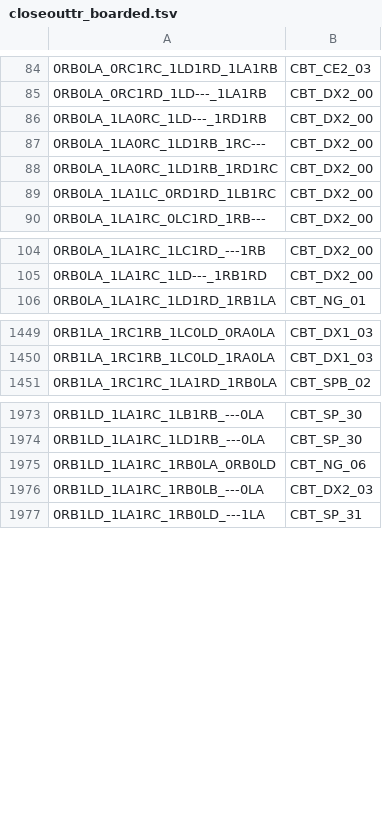
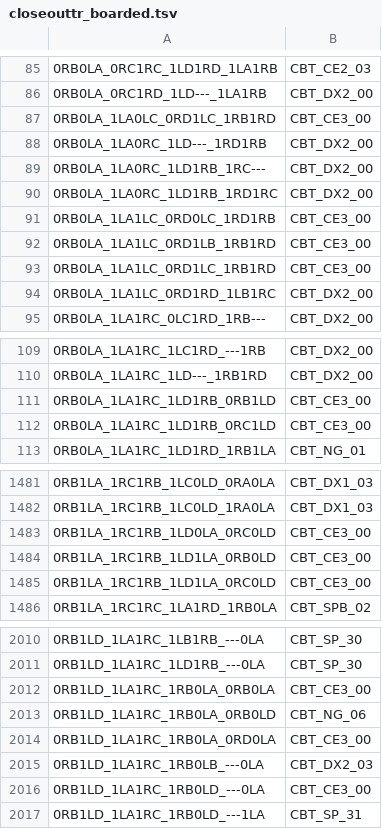
Before and after one commit to carrino/Coq-BBB4, a TSV file: closeouttr_boarded.tsv, drawn as a sheet; only a part is shown, gaps mark what is left out; the diff covers the shown part only; the diff names each change by its address in the sheet, - before the commit and + after, or states it on an @@ line.

```diff
--- a/closeouttr_boarded.tsv
+++ b/closeouttr_boarded.tsv
+row 87: 0RB0LA_1LA0LC_0RD1LC_1RB1RD | CBT_CE3_00
+row 91: 0RB0LA_1LA1LC_0RD0LC_1RD1RB | CBT_CE3_00
+row 92: 0RB0LA_1LA1LC_0RD1LB_1RB1RD | CBT_CE3_00
+row 93: 0RB0LA_1LA1LC_0RD1LC_1RB1RD | CBT_CE3_00
+row 111: 0RB0LA_1LA1RC_1LD1RB_0RB1LD | CBT_CE3_00
+row 112: 0RB0LA_1LA1RC_1LD1RB_0RC1LD | CBT_CE3_00
+row 1483: 0RB1LA_1RC1RB_1LD0LA_0RC0LD | CBT_CE3_00
+row 1484: 0RB1LA_1RC1RB_1LD1LA_0RB0LD | CBT_CE3_00
+row 1485: 0RB1LA_1RC1RB_1LD1LA_0RC0LD | CBT_CE3_00
+row 2012: 0RB1LD_1LA1RC_1RB0LA_0RB0LA | CBT_CE3_00
+row 2014: 0RB1LD_1LA1RC_1RB0LA_0RD0LA | CBT_CE3_00
+row 2016: 0RB1LD_1LA1RC_1RB0LD_---0LA | CBT_CE3_00
```
Also changed, not shown: 38 added rows elsewhere in this file, 57 other files.
